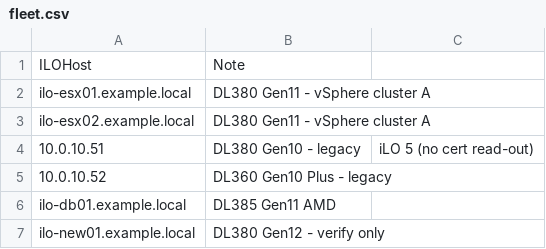
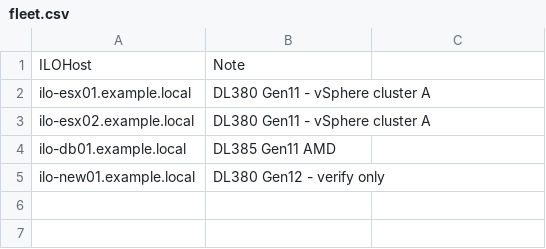
Before and after one commit to JakubStejskal/uefi-secureboot-audit, a CSV file: examples/fleet.csv, drawn as a sheet; the diff names each change by its address in the sheet, - before the commit and + after, or states it on an @@ line.

```diff
--- a/examples/fleet.csv
+++ b/examples/fleet.csv
-row 4: 10.0.10.51 | DL380 Gen10 - legacy | iLO 5 (no cert read-out)
-row 5: 10.0.10.52 | DL360 Gen10 Plus - legacy
```
Also changed, not shown: 8 other files.
